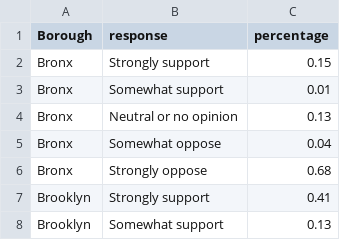
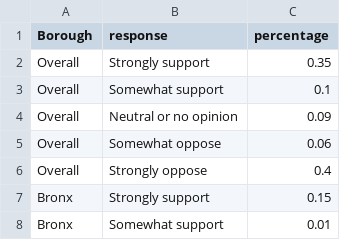
Before and after one commit to gmelmed/charts_gratia_chartis, a CSV file: congestion_pricing/data/processed/survey_data.csv, drawn as a sheet; only a part is shown; the shorter side is filled out with more unchanged rows.

Commit message:
added overall

```diff
--- a/congestion_pricing/data/processed/survey_data.csv
+++ b/congestion_pricing/data/processed/survey_data.csv
@@ -1,2 +1,7 @@
 Borough,response,percentage
+Overall,Strongly support,0.35
+Overall,Somewhat support,0.1
+Overall,Neutral or no opinion,0.09
+Overall,Somewhat oppose,0.06
+Overall,Strongly oppose,0.4
 Bronx,Strongly support,0.15
```
